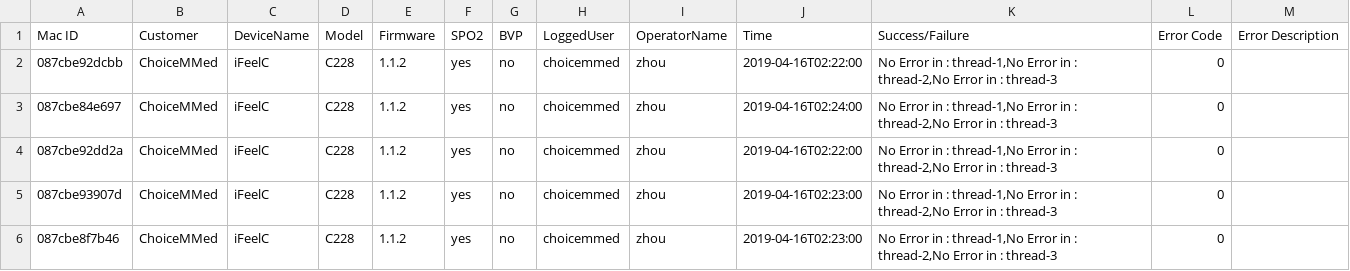
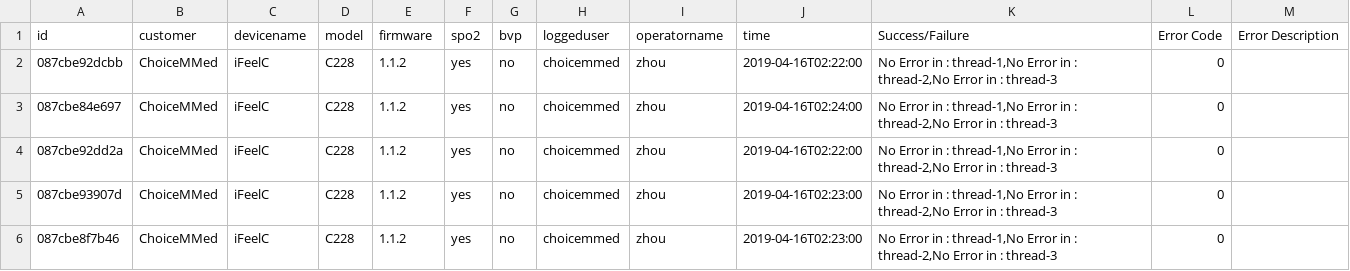
Before and after one commit to Journey-to-Cloud/CSVtoDynamoDB, a CSV file: write_status.csv, drawn as a sheet; only a part is shown.

Commit message:
Added error handling functionality and support for various date formats

```diff
--- a/write_status.csv
+++ b/write_status.csv
@@ -1,2 +1,2 @@
-Mac ID,Customer,DeviceName,Model,Firmware,SPO2,BVP,LoggedUser,OperatorName,Time,Success/Failure,Error Code,Error Description
+id,customer,devicename,model,firmware,spo2,bvp,loggeduser,operatorname,time,Success/Failure,Error Code,Error Description
 087cbe92dcbb,ChoiceMMed,iFeelC,C228,1.1.2,yes,no,choicemmed,zhou,2019-04-16T02:22:00,"No Error in : thread-1,No Error in : thread-2,No Error in : thread-3",0,
```
Also changed, not shown: 7 other files.
